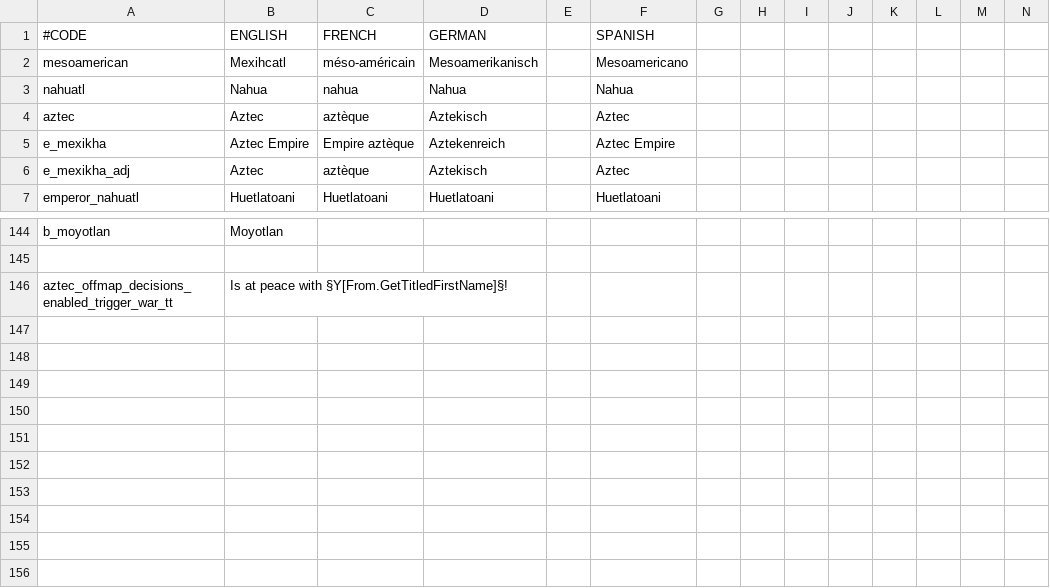
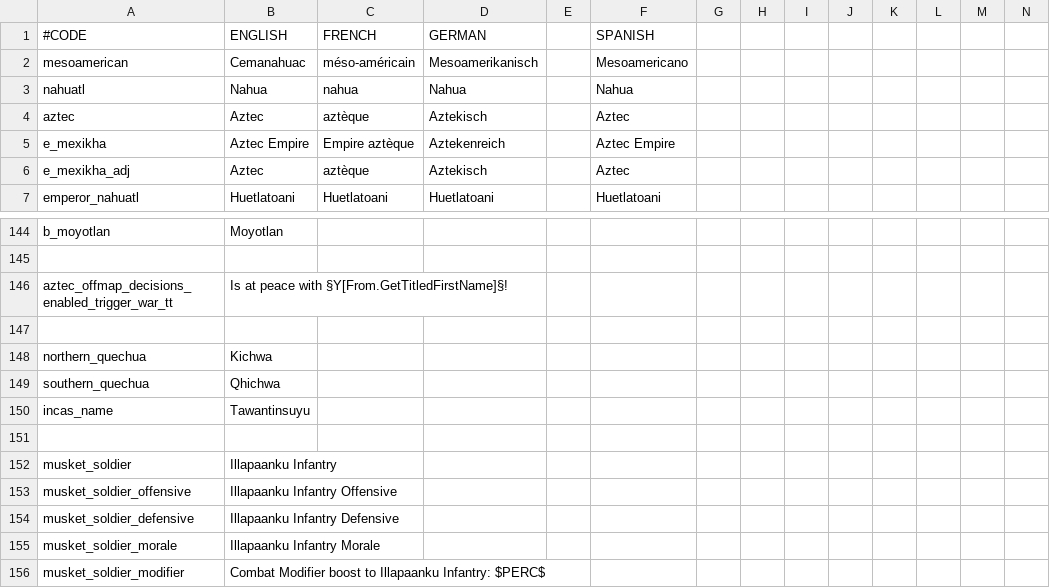
Before and after one commit to Science-Recon/asunsetinvasion, a CSV file: localisation/sunset_invasion.csv, drawn as a sheet; only a part is shown, gaps mark what is left out; rows hold the shown columns only; the diff names each change by its address in the sheet, - before the commit and + after, or states it on an @@ line.

Commit message:
Started Work on Incas
Not finished yet.

```diff
--- a/localisation/sunset_invasion.csv
+++ b/localisation/sunset_invasion.csv
-B2 (ENGLISH): Mexihcatl
+B2 (ENGLISH): Cemanahuac
+row 147: (empty)
+row 148: northern_quechua | Kichwa
+row 149: southern_quechua | Qhichwa
+row 150: incas_name | Tawantinsuyu
+row 151: (empty)
+row 152: musket_soldier | Illapaanku Infantry
+row 153: musket_soldier_offensive | Illapaanku Infantry Offensive
+row 154: musket_soldier_defensive | Illapaanku Infantry Defensive
+row 155: musket_soldier_morale | Illapaanku Infantry Morale
+row 156: musket_soldier_modifier | Combat Modifier boost to Illapaanku Infantry: $PERC$
```
Also changed, not shown: 6 other files.
